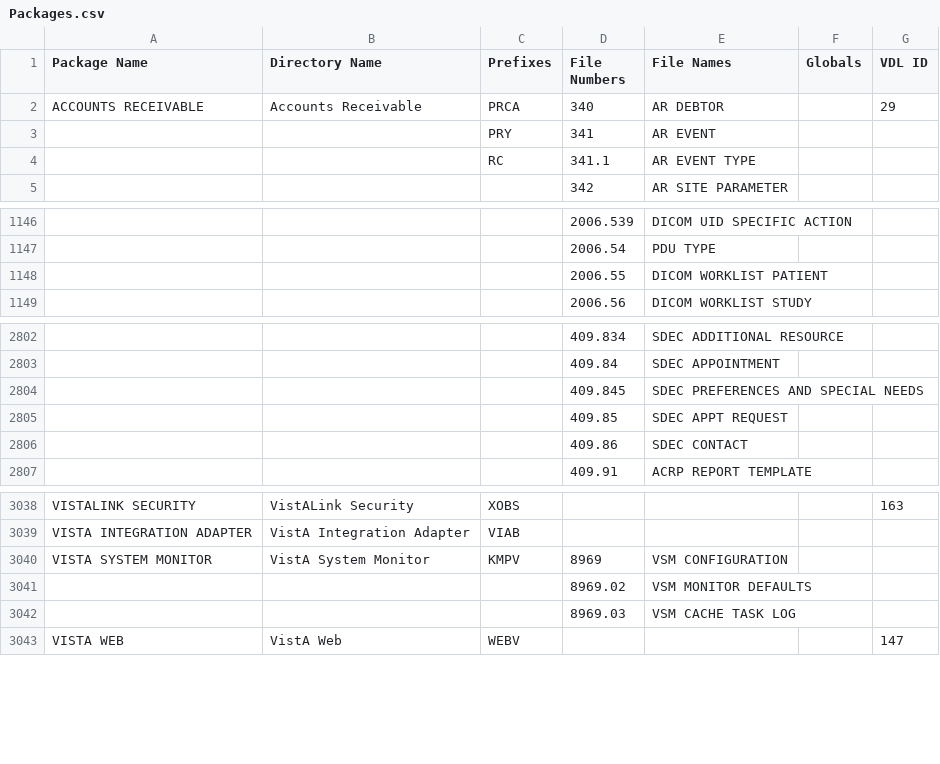
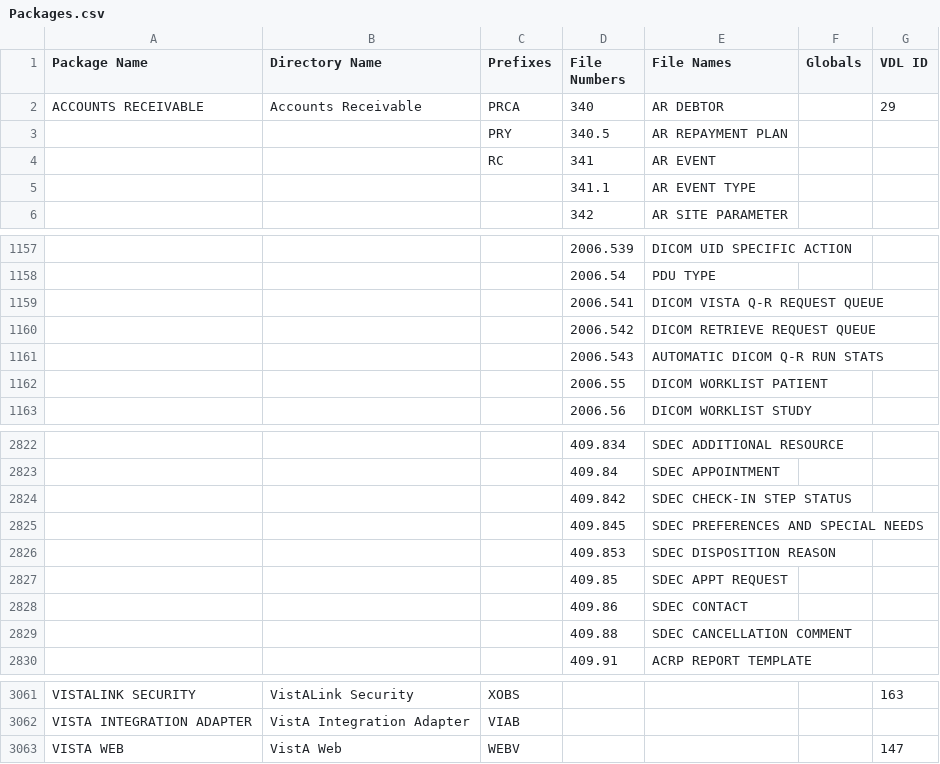
Before and after one commit to WorldVistA/VistA, a CSV file: Packages.csv, drawn as a sheet; only a part is shown, gaps mark what is left out; removed rows and columns are numbered as before the commit, all else as after; the diff covers the shown part only; the diff names each change by its address in the sheet, - before the commit and + after, or states it on an @@ line.

```diff
--- a/Packages.csv
+++ b/Packages.csv
+row 3:  |  | PRY | 340.5 | AR REPAYMENT PLAN
-C4 (Prefixes): PRY
+C4 (Prefixes): RC
-C5 (Prefixes): RC
+C5 (Prefixes): (empty)
+row 1159:  |  |  | 2006.541 | DICOM VISTA Q-R REQUEST QUEUE
+row 1160:  |  |  | 2006.542 | DICOM RETRIEVE REQUEST QUEUE
+row 1161:  |  |  | 2006.543 | AUTOMATIC DICOM Q-R RUN STATS
+row 2824:  |  |  | 409.842 | SDEC CHECK-IN STEP STATUS
+row 2826:  |  |  | 409.853 | SDEC DISPOSITION REASON
+row 2829:  |  |  | 409.88 | SDEC CANCELLATION COMMENT
-row 3040: VISTA SYSTEM MONITOR | VistA System Monitor | KMPV | 8969 | VSM CONFIGURATION
@@ row 3041 moved to row 247: 8969.02 @@
@@ row 3042 moved to row 248: 8969.03 @@
```
Also changed, not shown: 20 added rows, 6 removed rows, 1 moved row and 7 edited cells elsewhere in this file.
